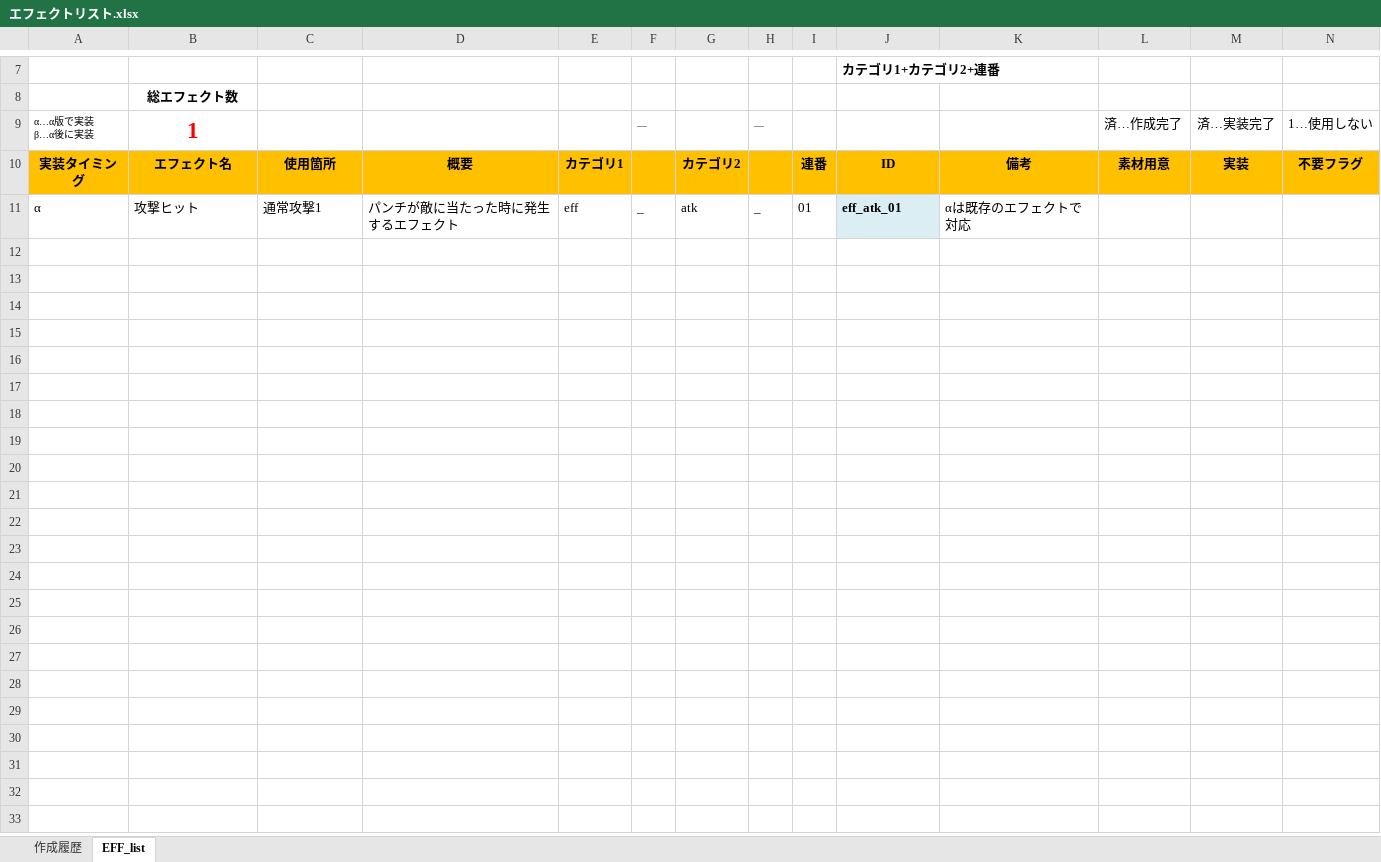
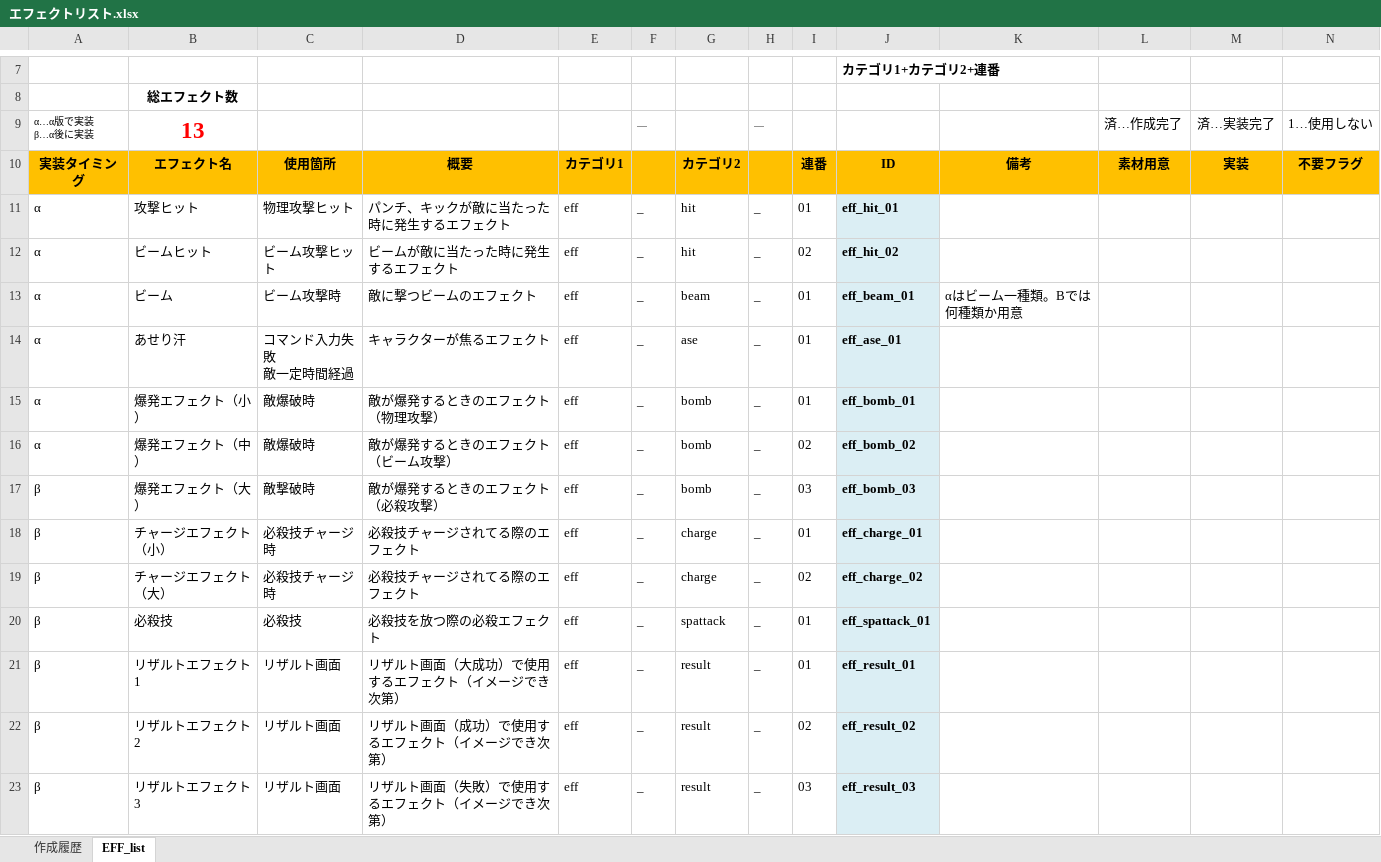
Before and after one commit to iwakuralobster/games, an Excel workbook: PL/エフェクトリスト.xlsx, sheet EFF_list, drawn as a sheet; only a part is shown, gaps mark what is left out; values as stored, in another font and other column widths than the file's, no borders; conditional formats not drawn; ↵ is a line break in a cell; the diff names each change by its address in the sheet, - before the commit and + after, or states it on an @@ line.

Commit message:
眞鍋_エフェクトリスト洗い出し

```diff
--- a/PL/エフェクトリスト.xlsx (sheet EFF_list)
+++ b/PL/エフェクトリスト.xlsx (sheet EFF_list)
-B9: 1
+B9: 13
-C11: 通常攻撃1
+C11: 物理攻撃ヒット
-D11: パンチが敵に当たった時に発生するエフェクト
+D11: パンチ、キックが敵に当たった時に発生するエフェクト
-G11: atk
+G11: hit
-J11: eff_atk_01
+J11: eff_hit_01
-K11: αは既存のエフェクトで対応
+K11: (empty)
+row 12: α | ビームヒット | ビーム攻撃ヒット | ビームが敵に当たった時に発生するエフェクト | eff | _ | hit | _ | 02 | eff_hit_02
+row 13: α | ビーム | ビーム攻撃時 | 敵に撃つビームのエフェクト | eff | _ | beam | _ | 01 | eff_beam_01 | αはビーム一種類。Βでは何種類か用意
+row 14: α | あせり汗 | コマンド入力失敗 ↵ 敵一定時間経過 | キャラクターが焦るエフェクト | eff | _ | ase | _ | 01 | eff_ase_01
+row 15: α | 爆発エフェクト（小） | 敵爆破時 | 敵が爆発するときのエフェクト（物理攻撃） | eff | _ | bomb | _ | 01 | eff_bomb_01
+row 16: α | 爆発エフェクト（中） | 敵爆破時 | 敵が爆発するときのエフェクト（ビーム攻撃） | eff | _ | bomb | _ | 02 | eff_bomb_02
+row 17: β | 爆発エフェクト（大） | 敵撃破時 | 敵が爆発するときのエフェクト（必殺攻撃） | eff | _ | bomb | _ | 03 | eff_bomb_03
+row 18: β | チャージエフェクト（小） | 必殺技チャージ時 | 必殺技チャージされてる際のエフェクト | eff | _ | charge | _ | 01 | eff_charge_01
+row 19: β | チャージエフェクト（大） | 必殺技チャージ時 | 必殺技チャージされてる際のエフェクト | eff | _ | charge | _ | 02 | eff_charge_02
+row 20: β | 必殺技 | 必殺技 | 必殺技を放つ際の必殺エフェクト | eff | _ | spattack | _ | 01 | eff_spattack_01
+row 21: β | リザルトエフェクト1 | リザルト画面 | リザルト画面（大成功）で使用するエフェクト（イメージでき次第） | eff | _ | result | _ | 01 | eff_result_01
+row 22: β | リザルトエフェクト2 | リザルト画面 | リザルト画面（成功）で使用するエフェクト（イメージでき次第） | eff | _ | result | _ | 02 | eff_result_02
+row 23: β | リザルトエフェクト3 | リザルト画面 | リザルト画面（失敗）で使用するエフェクト（イメージでき次第） | eff | _ | result | _ | 03 | eff_result_03
```
